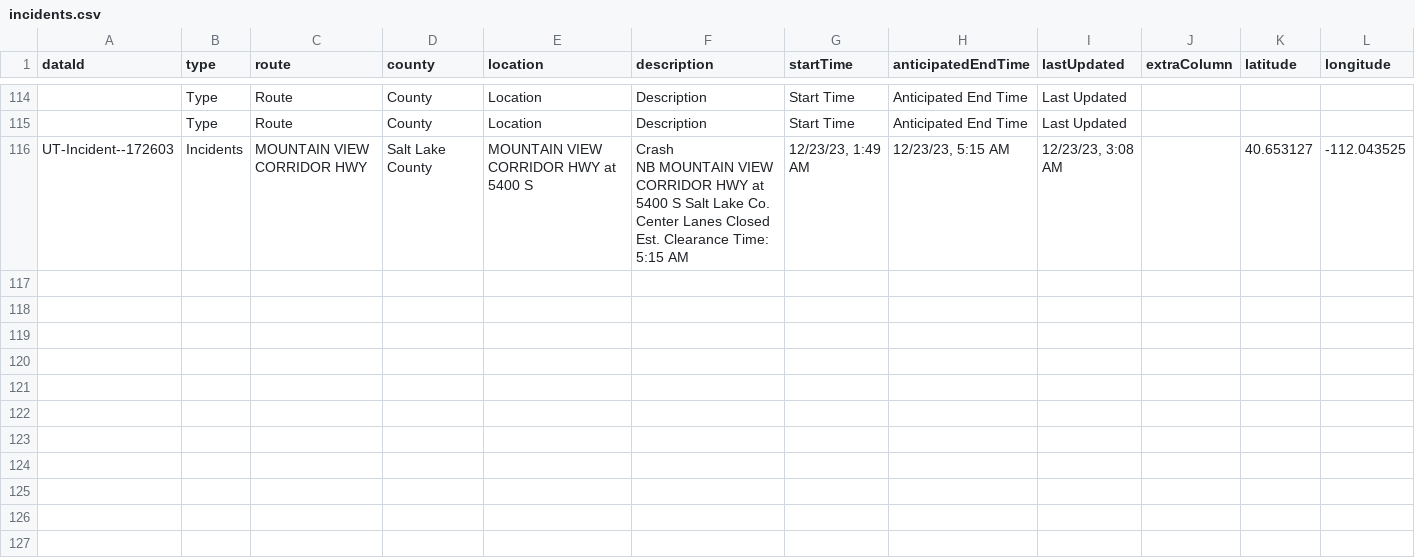
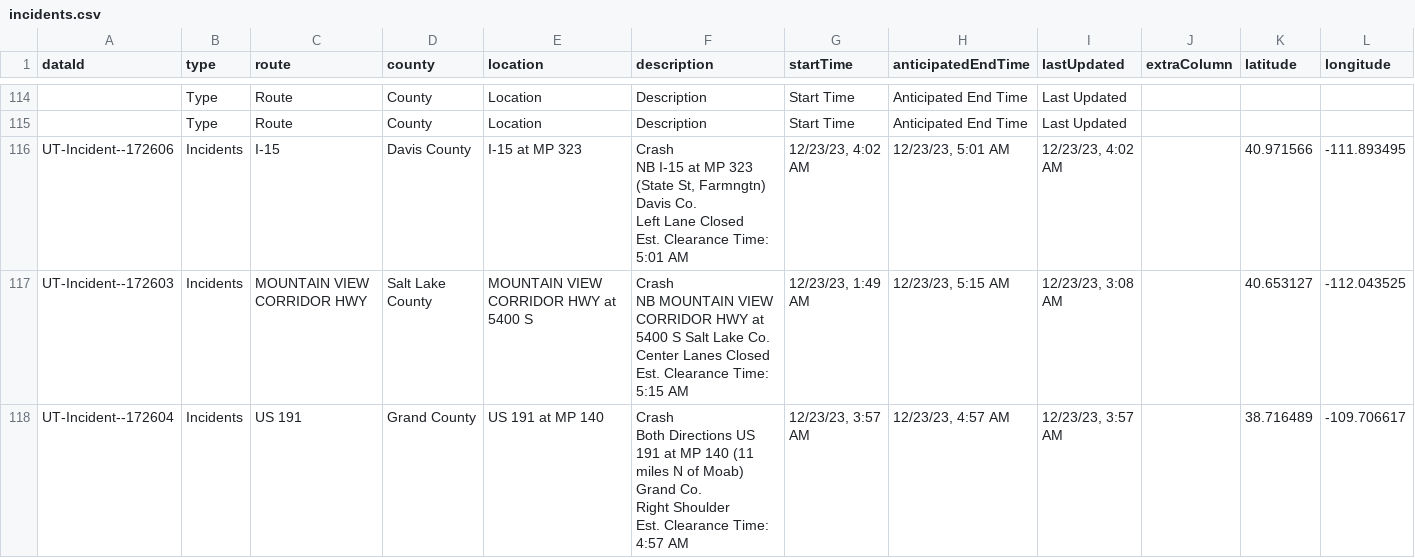
Before and after one commit to evanapplegate/evanapplegate.github.io, a CSV file: traffic_incidents_map/incidents.csv, drawn as a sheet; only a part is shown, gaps mark what is left out; ↵ is a line break in a cell; the diff names each change by its address in the sheet, - before the commit and + after, or states it on an @@ line.

```diff
--- a/traffic_incidents_map/incidents.csv
+++ b/traffic_incidents_map/incidents.csv
+row 116: UT-Incident--172606 | Incidents | I-15 | Davis County | I-15 at MP 323 | Crash ↵ NB I-15 at MP 323 (State St, Farmngtn) Davis Co. ↵ Left Lane Closed ↵ Est. Clearance Time: 5:01 AM | 12/23/23, 4:02 AM | 12/23/23, 5:01 AM | 12/23/23, 4:02 AM |  | 40.971566 | -111.893495
+row 118: UT-Incident--172604 | Incidents | US 191 | Grand County | US 191 at MP 140 | Crash ↵ Both Directions US 191 at MP 140 (11 miles N of Moab) Grand Co. ↵ Right Shoulder ↵ Est. Clearance Time: 4:57 AM | 12/23/23, 3:57 AM | 12/23/23, 4:57 AM | 12/23/23, 3:57 AM |  | 38.716489 | -109.706617
```
